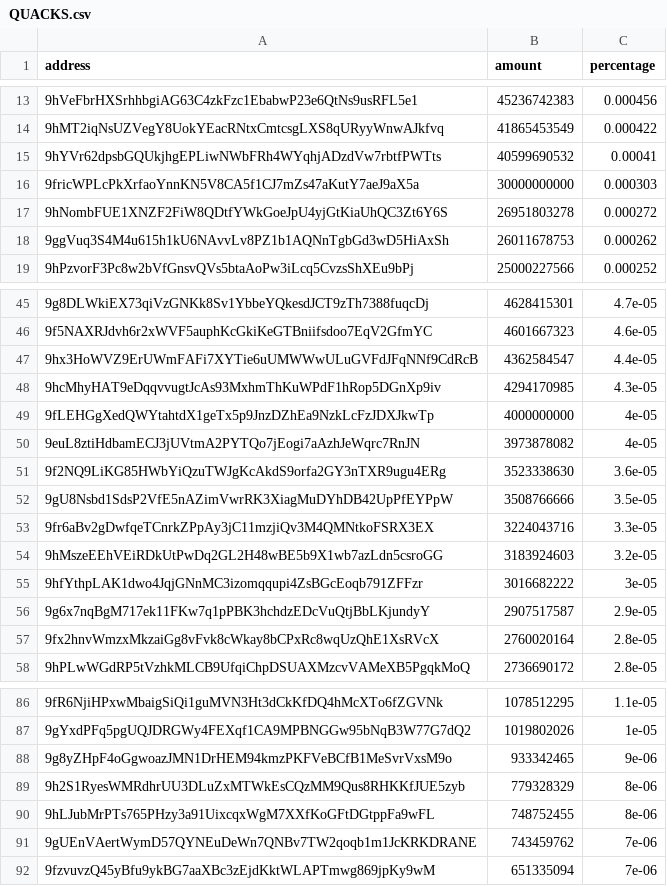
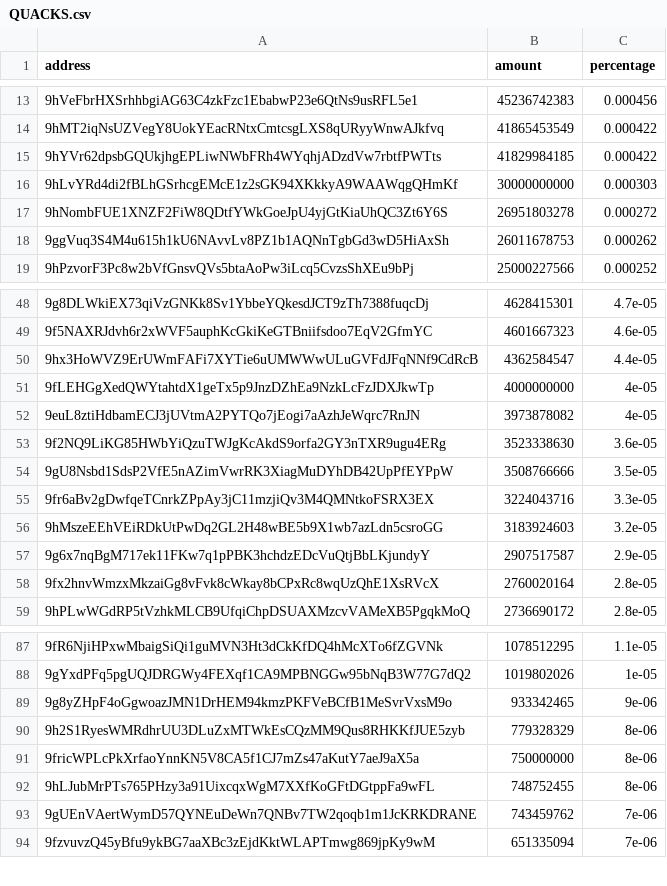
Before and after one commit to babygrenade/ergo-tokenautics, a CSV file: data/QUACKS.csv, drawn as a sheet; only a part is shown, gaps mark what is left out; removed rows and columns are numbered as before the commit, all else as after; the diff covers the shown part only; the diff names each change by its address in the sheet, - before the commit and + after, or states it on an @@ line.

```diff
--- a/data/QUACKS.csv
+++ b/data/QUACKS.csv
-B15 (amount): 40599690532
+B15 (amount): 41829984185
-C15 (percentage): 0.00041
+C15 (percentage): 0.000422
-A16 (address): 9fricWPLcPkXrfaoYnnKN5V8CA5f1CJ7mZs47aKutY7aeJ9aX5a
+A16 (address): 9hLvYRd4di2fBLhGSrhcgEMcE1z2sGK94XKkkyA9WAAWqgQHmKf
-row 48: 9hcMhyHAT9eDqqvvugtJcAs93MxhmThKuWPdF1hRop5DGnXp9iv | 4294170985 | 4.3e-05
-row 55: 9hfYthpLAK1dwo4JqjGNnMC3izomqqupi4ZsBGcEoqb791ZFFzr | 3016682222 | 3e-05
+row 91: 9fricWPLcPkXrfaoYnnKN5V8CA5f1CJ7mZs47aKutY7aeJ9aX5a | 750000000 | 8e-06
```
Also changed, not shown: 5 added rows, 1 removed row, 1 moved row and 4 edited cells elsewhere in this file, data/AHT.csv, data/SPF.csv, 17 other files.
